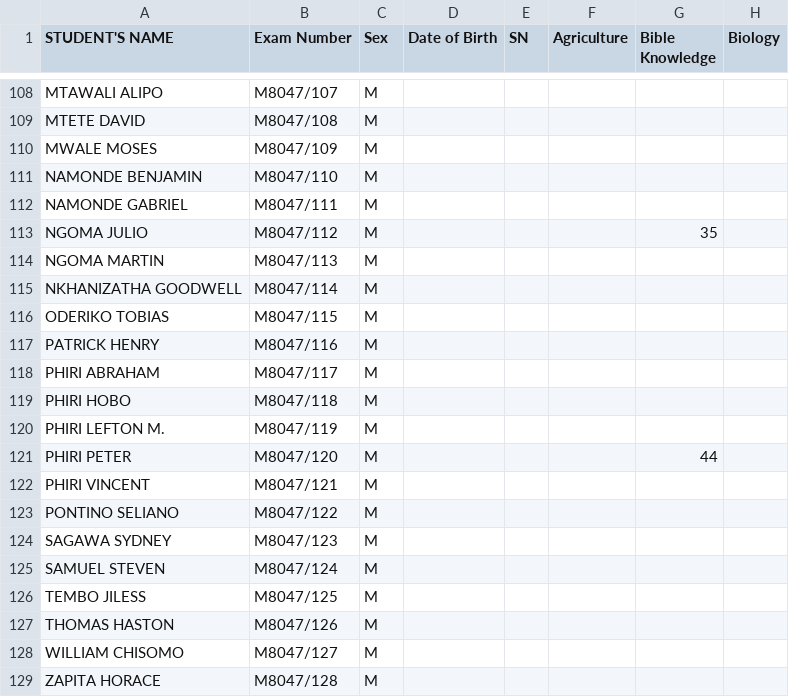
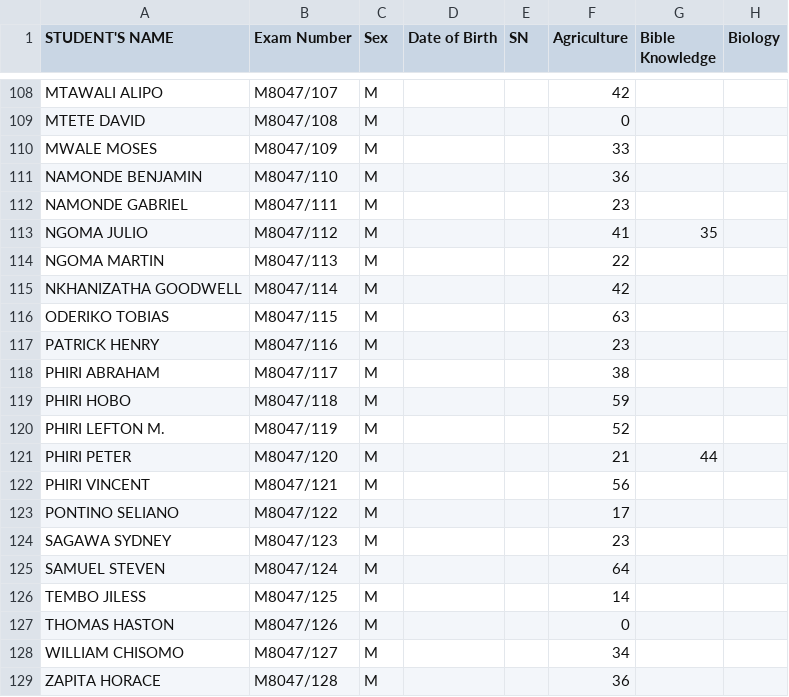
Before and after one commit to magawass/m1, a CSV file: form3.csv, drawn as a sheet; only a part is shown, gaps mark what is left out; the diff covers the shown part only; the diff names each change by its address in the sheet, - before the commit and + after, or states it on an @@ line.

Commit message:
Update: form3 - Agriculture (23/08/2026, 16:36:33)

```diff
--- a/form3.csv
+++ b/form3.csv
-F108 (Agriculture): (empty)
+F108 (Agriculture): 42
-F109 (Agriculture): (empty)
+F109 (Agriculture): 0
-F110 (Agriculture): (empty)
+F110 (Agriculture): 33
-F111 (Agriculture): (empty)
+F111 (Agriculture): 36
-F112 (Agriculture): (empty)
+F112 (Agriculture): 23
-F113 (Agriculture): (empty)
+F113 (Agriculture): 41
-F114 (Agriculture): (empty)
+F114 (Agriculture): 22
-F115 (Agriculture): (empty)
+F115 (Agriculture): 42
-F116 (Agriculture): (empty)
+F116 (Agriculture): 63
-F117 (Agriculture): (empty)
+F117 (Agriculture): 23
-F118 (Agriculture): (empty)
+F118 (Agriculture): 38
-F119 (Agriculture): (empty)
+F119 (Agriculture): 59
-F120 (Agriculture): (empty)
+F120 (Agriculture): 52
-F121 (Agriculture): (empty)
+F121 (Agriculture): 21
-F122 (Agriculture): (empty)
+F122 (Agriculture): 56
-F123 (Agriculture): (empty)
+F123 (Agriculture): 17
-F124 (Agriculture): (empty)
+F124 (Agriculture): 23
-F125 (Agriculture): (empty)
+F125 (Agriculture): 64
-F126 (Agriculture): (empty)
+F126 (Agriculture): 14
-F127 (Agriculture): (empty)
+F127 (Agriculture): 0
-F128 (Agriculture): (empty)
+F128 (Agriculture): 34
-F129 (Agriculture): (empty)
+F129 (Agriculture): 36
```
Also changed, not shown: 27 edited cells elsewhere in this file.
